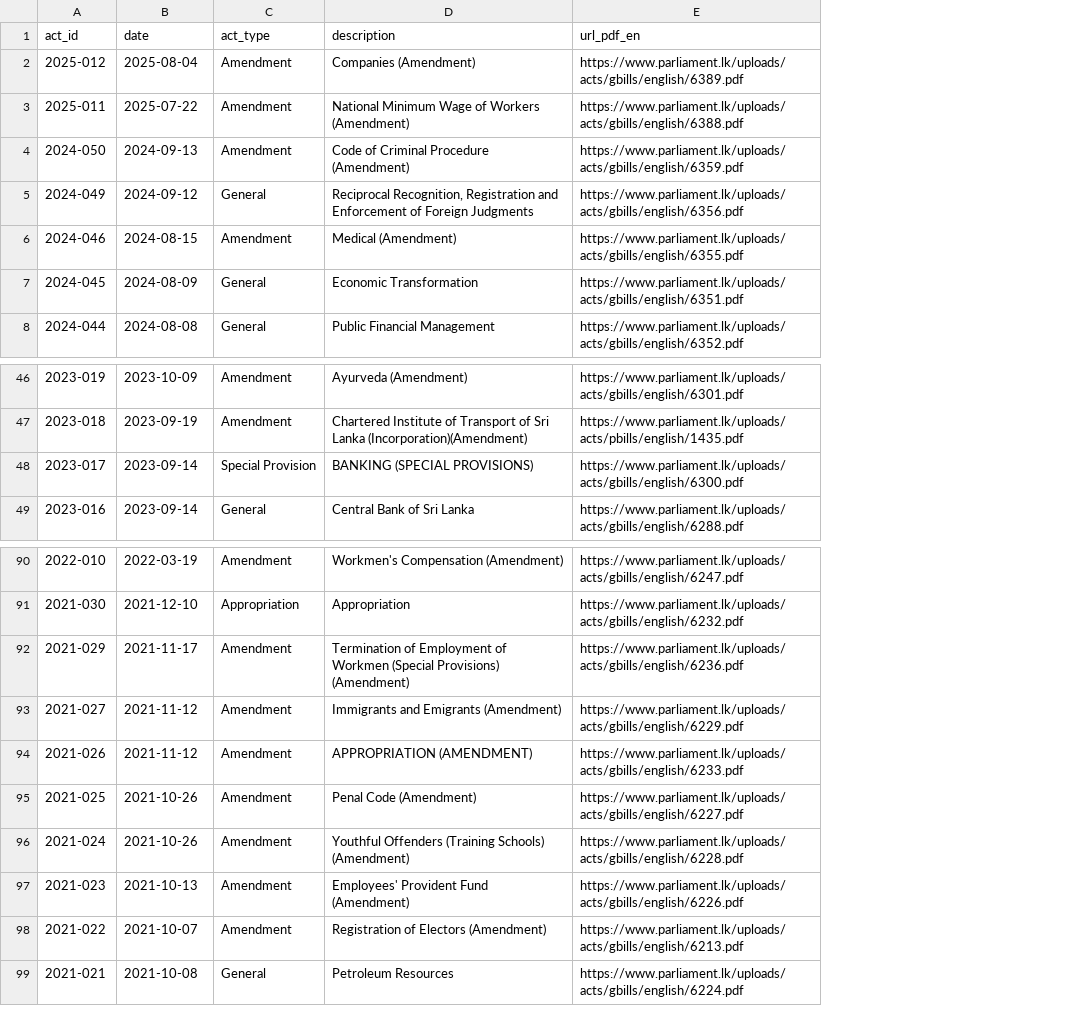
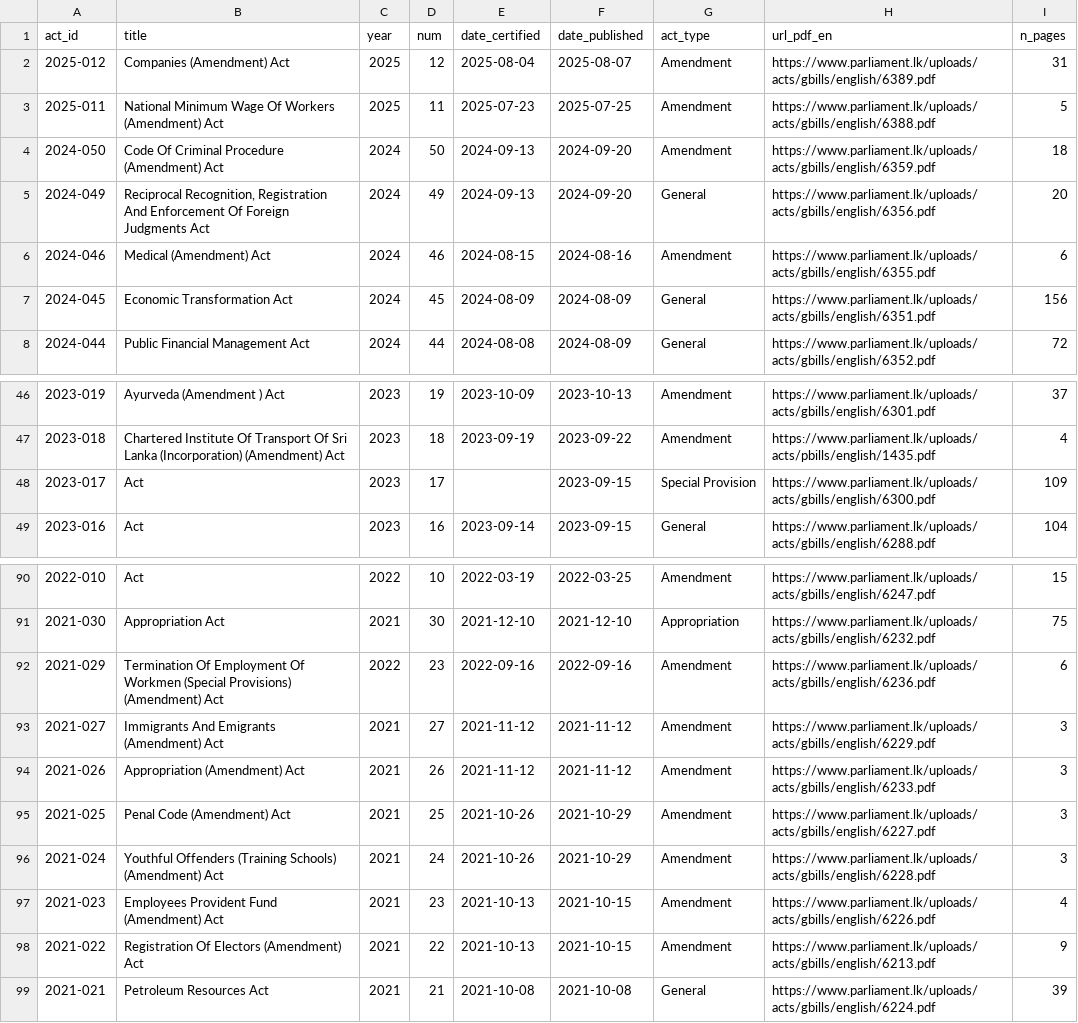
Before and after one commit to nuuuwan/lk_parliament_docs, a CSV file: data/hf/acts.csv, drawn as a sheet; only a part is shown, gaps mark what is left out; removed rows and columns are numbered as before the commit, all else as after; the diff names each change by its address in the sheet, - before the commit and + after, or states it on an @@ line.

Commit message:
Added more data from ActExt

```diff
--- a/data/hf/acts.csv
+++ b/data/hf/acts.csv
+column B (title), rows 2-8: Companies (Amendment) Act | National Minimum Wage Of Workers (Amendment) Act | Code Of Criminal Procedure (Amendment) Act | Reciprocal Recognition, Registration And Enforcement Of Foreign Judgments Act | Medical (Amendment) Act | Economic Transformation Act | Public Financial Management Act; rows 46-49: Ayurveda (Amendment ) Act | Chartered Institute Of Transport Of Sri Lanka (Incorporation) (Amendment) Act | Act | Act; rows 90-99: Act | Appropriation Act | Termination Of Employment Of Workmen (Special Provisions) (Amendment) Act | Immigrants And Emigrants (Amendment) Act | Appropriation (Amendment) Act | Penal Code (Amendment) Act | Youthful Offenders (Training Schools) (Amendment) Act | Employees Provident Fund (Amendment) Act | Registration Of Electors (Amendment) Act | Petroleum Resources Act
+column C (year), rows 2-8: 2025 | 2025 | 2024 | 2024 | 2024 | 2024 | 2024; rows 46-49: all 2023; rows 90-99: 2022 | 2021 | 2022 | 2021 | 2021 | 2021 | 2021 | 2021 | 2021 | 2021
+column D (num), rows 2-8: 12 | 11 | 50 | 49 | 46 | 45 | 44; rows 46-49: 19 | 18 | 17 | 16; rows 90-99: 10 | 30 | 23 | 27 | 26 | 25 | 24 | 23 | 22 | 21
+column F (date_published), rows 2-8: 2025-08-07 | 2025-07-25 | 2024-09-20 | 2024-09-20 | 2024-08-16 | 2024-08-09 | 2024-08-09; rows 46-49: 2023-10-13 | 2023-09-22 | 2023-09-15 | 2023-09-15; rows 90-99: 2022-03-25 | 2021-12-10 | 2022-09-16 | 2021-11-12 | 2021-11-12 | 2021-10-29 | 2021-10-29 | 2021-10-15 | 2021-10-15 | 2021-10-08
-column D (description), rows 2-8: Companies (Amendment) | National Minimum Wage of Workers (Amendment) | Code of Criminal Procedure (Amendment) | Reciprocal Recognition, Registration and Enforcement of Foreign Judgments | Medical (Amendment) | Economic Transformation | Public Financial Management; rows 46-49: Ayurveda (Amendment) | Chartered Institute of Transport of Sri Lanka (Incorporation)(Amendment) | BANKING (SPECIAL PROVISIONS) | Central Bank of Sri Lanka; rows 90-99: Workmen's Compensation (Amendment) | Appropriation | Termination of Employment of Workmen (Special Provisions) (Amendment) | Immigrants and Emigrants (Amendment) | APPROPRIATION (AMENDMENT) | Penal Code (Amendment) | Youthful Offenders (Training Schools) (Amendment) | Employees' Provident Fund (Amendment) | Registration of Electors (Amendment) | Petroleum Resources
+column I (n_pages), rows 2-8: 31 | 5 | 18 | 20 | 6 | 156 | 72; rows 46-49: 37 | 4 | 109 | 104; rows 90-99: 15 | 75 | 6 | 3 | 3 | 3 | 3 | 4 | 9 | 39
-E1: date
+E1: date_certified
-E3 (date_certified): 2025-07-22
+E3 (date_certified): 2025-07-23
-E5 (date_certified): 2024-09-12
+E5 (date_certified): 2024-09-13
-E48 (date_certified): 2023-09-14
+E48 (date_certified): (empty)
-E92 (date_certified): 2021-11-17
+E92 (date_certified): 2022-09-16
-E98 (date_certified): 2021-10-07
+E98 (date_certified): 2021-10-13
```
Also changed, not shown: 1 other file.
